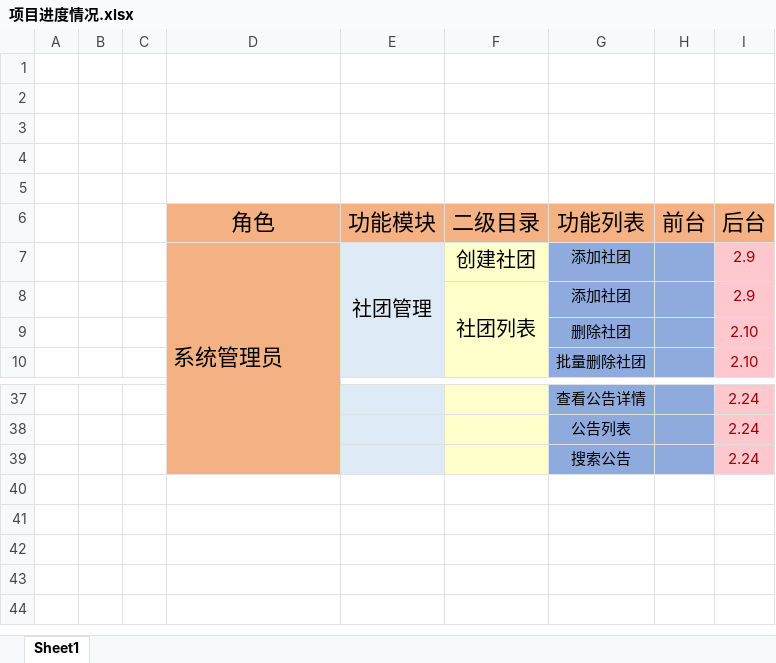
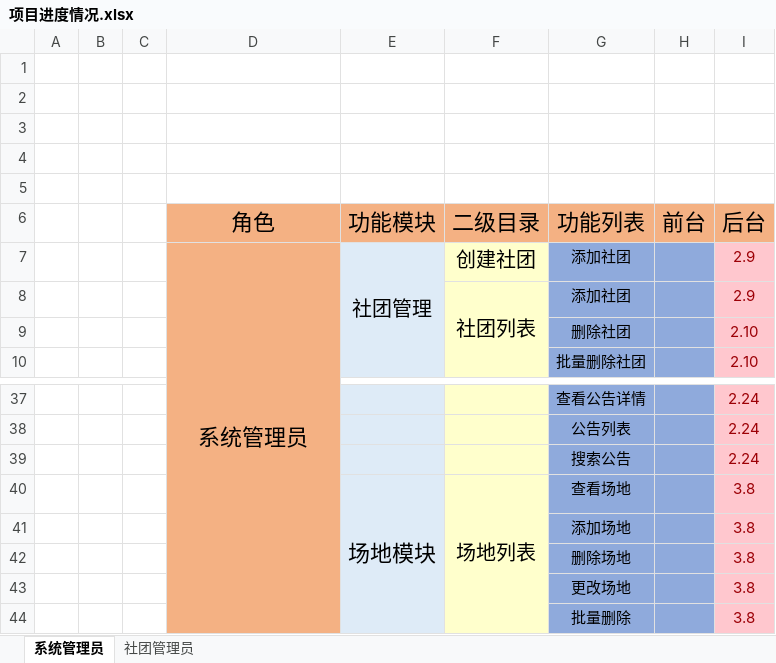
Before and after one commit to starryskyhk/stxt, an Excel workbook: 项目进度情况.xlsx, sheet 系统管理员, drawn as a sheet; only a part is shown, gaps mark what is left out; values as stored, in another font and other column widths than the file's, no borders; the diff names each change by its address in the sheet, - before the commit and + after, or states it on an @@ line.

```diff
--- a/项目进度情况.xlsx (sheet 系统管理员)
+++ b/项目进度情况.xlsx (sheet 系统管理员)
-sheet tab: Sheet1
+sheet tab: 系统管理员
+sheet tab: 社团管理员
-D7 alignment: left
+D7 alignment: center
+row 40:  |  |  |  | 场地模块 | 场地列表 | 查看场地 |  | 3.8
+row 41:  |  |  |  |  |  | 添加场地 |  | 3.8
+row 42:  |  |  |  |  |  | 删除场地 |  | 3.8
+row 43:  |  |  |  |  |  | 更改场地 |  | 3.8
+row 44:  |  |  |  |  |  | 批量删除 |  | 3.8
```
Also changed, not shown: 10 other files.
